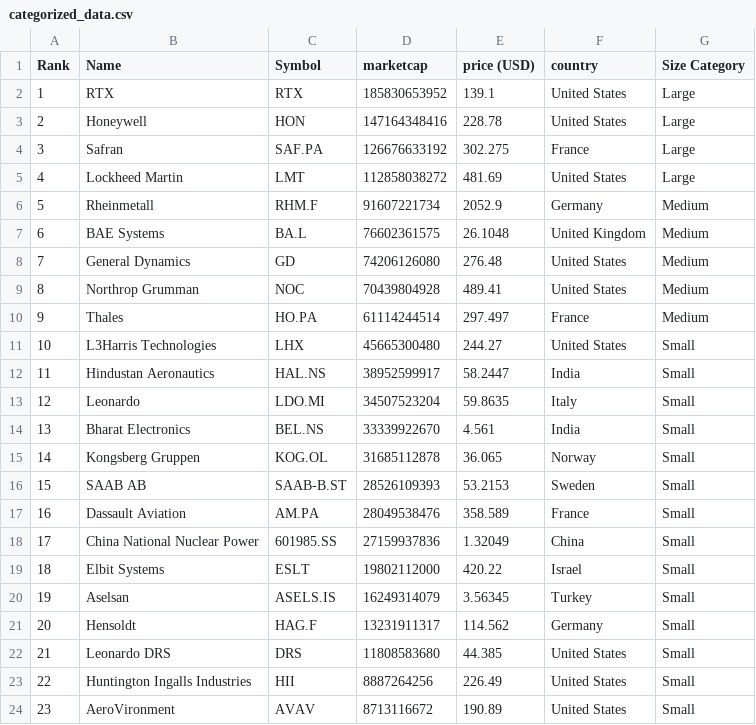
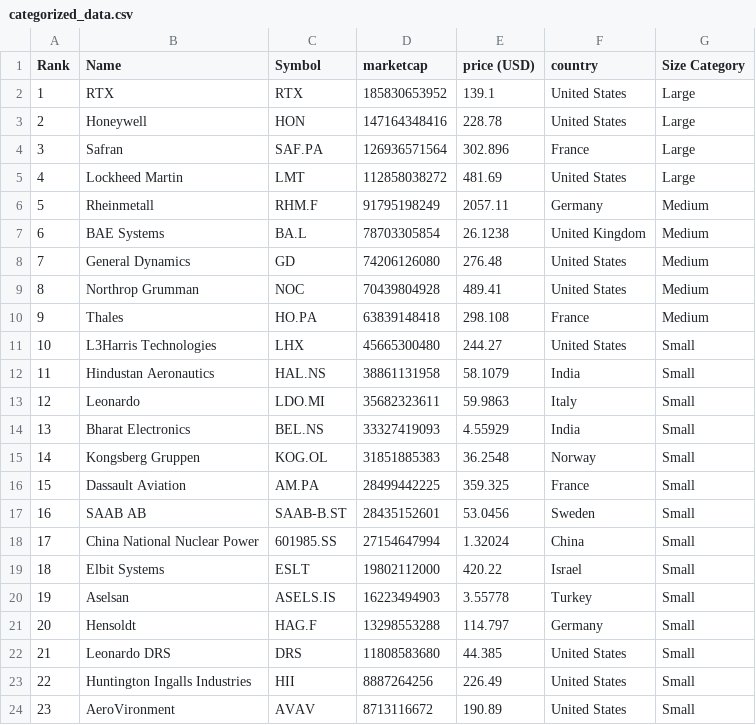
Before and after one commit to artfisica/taller-venezuela-junio-2024, a CSV file: categorized_data.csv, drawn as a sheet; only a part is shown; the diff covers the shown part only.

```diff
--- a/categorized_data.csv
+++ b/categorized_data.csv
@@ -3,20 +3,20 @@ Rank,Name,Symbol,marketcap,price (USD),country,Size Category
 2,Honeywell,HON,147164348416,228.78,United States,Large
-3,Safran,SAF.PA,126676633192,302.275,France,Large
+3,Safran,SAF.PA,126936571564,302.896,France,Large
 4,Lockheed Martin,LMT,112858038272,481.69,United States,Large
-5,Rheinmetall,RHM.F,91607221734,2052.9,Germany,Medium
-6,BAE Systems,BA.L,76602361575,26.1048,United Kingdom,Medium
+5,Rheinmetall,RHM.F,91795198249,2057.11,Germany,Medium
+6,BAE Systems,BA.L,78703305854,26.1238,United Kingdom,Medium
 7,General Dynamics,GD,74206126080,276.48,United States,Medium
 8,Northrop Grumman,NOC,70439804928,489.41,United States,Medium
-9,Thales,HO.PA,61114244514,297.497,France,Medium
+9,Thales,HO.PA,63839148418,298.108,France,Medium
 10,L3Harris Technologies,LHX,45665300480,244.27,United States,Small
-11,Hindustan Aeronautics,HAL.NS,38952599917,58.2447,India,Small
-12,Leonardo,LDO.MI,34507523204,59.8635,Italy,Small
-13,Bharat Electronics,BEL.NS,33339922670,4.561,India,Small
-14,Kongsberg Gruppen,KOG.OL,31685112878,36.065,Norway,Small
-15,SAAB AB,SAAB-B.ST,28526109393,53.2153,Sweden,Small
-16,Dassault Aviation,AM.PA,28049538476,358.589,France,Small
-17,China National Nuclear Power,601985.SS,27159937836,1.32049,China,Small
+11,Hindustan Aeronautics,HAL.NS,38861131958,58.1079,India,Small
+12,Leonardo,LDO.MI,35682323611,59.9863,Italy,Small
+13,Bharat Electronics,BEL.NS,33327419093,4.55929,India,Small
+14,Kongsberg Gruppen,KOG.OL,31851885383,36.2548,Norway,Small
+15,Dassault Aviation,AM.PA,28499442225,359.325,France,Small
+16,SAAB AB,SAAB-B.ST,28435152601,53.0456,Sweden,Small
+17,China National Nuclear Power,601985.SS,27154647994,1.32024,China,Small
 18,Elbit Systems,ESLT,19802112000,420.22,Israel,Small
-19,Aselsan,ASELS.IS,16249314079,3.56345,Turkey,Small
-20,Hensoldt,HAG.F,13231911317,114.562,Germany,Small
+19,Aselsan,ASELS.IS,16223494903,3.55778,Turkey,Small
+20,Hensoldt,HAG.F,13298553288,114.797,Germany,Small
 21,Leonardo DRS,DRS,11808583680,44.385,United States,Small
```
Also changed, not shown: 25 edited cells elsewhere in this file, data.csv.
